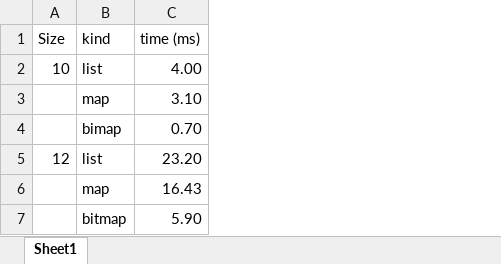
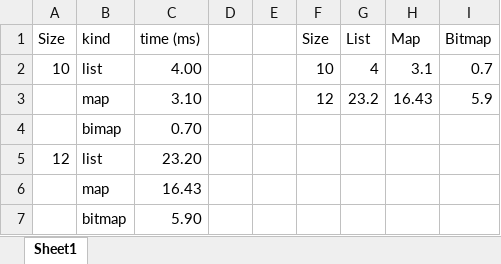
Before and after one commit to JacquesCarette/Retrodictive, an Excel workbook: execution/RetroPE/Grover1.xlsx, sheet Sheet1, drawn as a sheet; values as stored, in another font and other column widths than the file's, no borders; charts and pictures not drawn; the diff names each change by its address in the sheet, - before the commit and + after, or states it on an @@ line.

Commit message:
Update Grover1.xlsx

```diff
--- a/execution/RetroPE/Grover1.xlsx (sheet Sheet1)
+++ b/execution/RetroPE/Grover1.xlsx (sheet Sheet1)
+column D, empty
+column E, empty
+column F (Size), rows 2-3: 10 | 12
+column G (List), rows 2-3: 4 | 23.2
+column H (Map), rows 2-3: 3.1 | 16.43
+column I (Bitmap), rows 2-3: 0.7 | 5.9
```
Also changed, not shown: charts or pictures.
